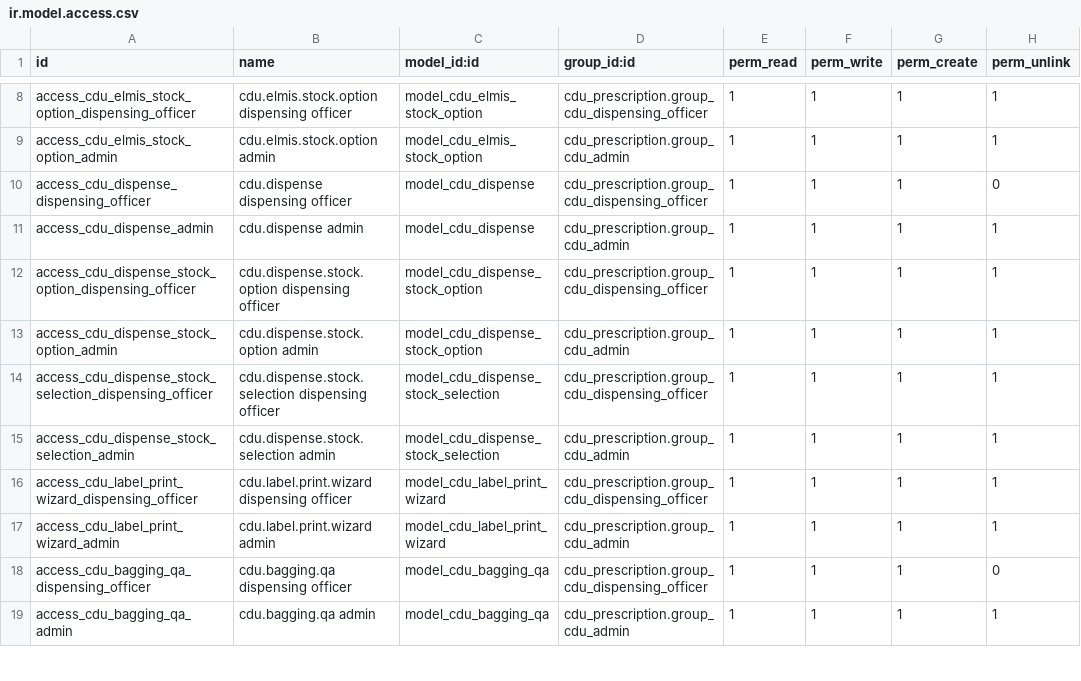
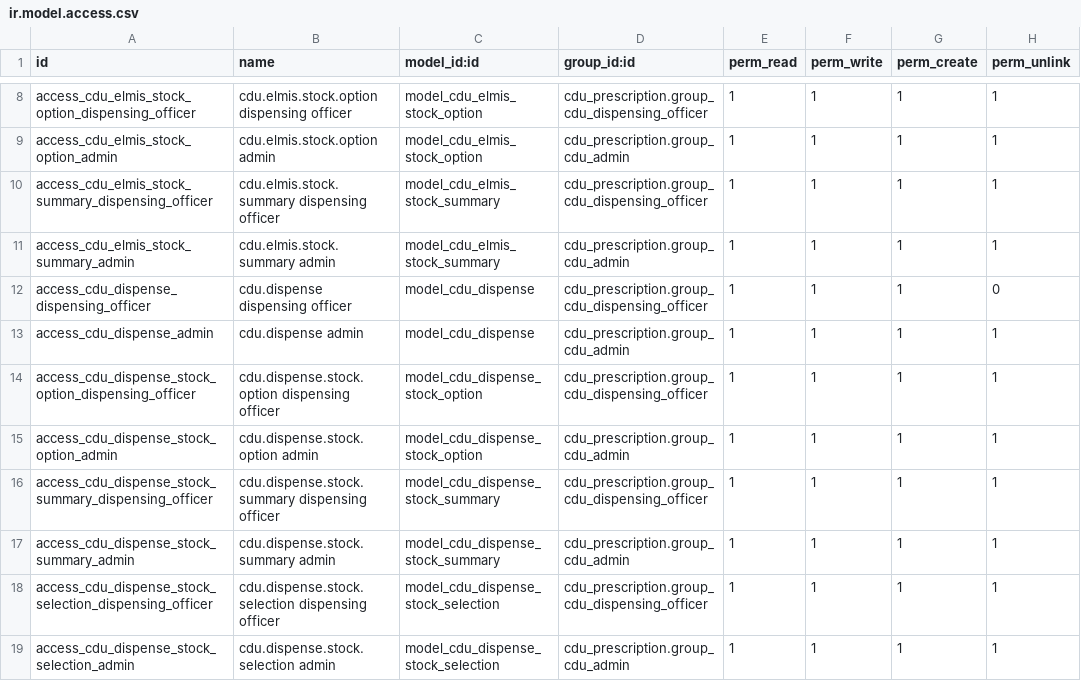
Before and after one commit to Bonolo-Health-CDU/bahmni-docker, a CSV file: bahmni-standard/extra-odoo-addons/cdu_elmis/security/ir.model.access.csv, drawn as a sheet; only a part is shown, gaps mark what is left out; the shorter side is filled out with more unchanged rows; the diff names each change by its address in the sheet, - before the commit and + after, or states it on an @@ line.

Commit message:
Improve CDU stock pack handling and summaries
Convert eLMIS stock quantities to packs for CDU picking and dispensing views while preserving unit quantities for eLMIS events.

Add stock risk indicators, clearer stock labels, product-level stock summaries, and improved dispensing confirmation copy.

```diff
--- a/bahmni-standard/extra-odoo-addons/cdu_elmis/security/ir.model.access.csv
+++ b/bahmni-standard/extra-odoo-addons/cdu_elmis/security/ir.model.access.csv
+row 10: access_cdu_elmis_stock_summary_dispensing_officer | cdu.elmis.stock.summary dispensing officer | model_cdu_elmis_stock_summary | cdu_prescription.group_cdu_dispensing_officer | 1 | 1 | 1 | 1
+row 11: access_cdu_elmis_stock_summary_admin | cdu.elmis.stock.summary admin | model_cdu_elmis_stock_summary | cdu_prescription.group_cdu_admin | 1 | 1 | 1 | 1
+row 16: access_cdu_dispense_stock_summary_dispensing_officer | cdu.dispense.stock.summary dispensing officer | model_cdu_dispense_stock_summary | cdu_prescription.group_cdu_dispensing_officer | 1 | 1 | 1 | 1
+row 17: access_cdu_dispense_stock_summary_admin | cdu.dispense.stock.summary admin | model_cdu_dispense_stock_summary | cdu_prescription.group_cdu_admin | 1 | 1 | 1 | 1
```
Also changed, not shown: 16 other files.
